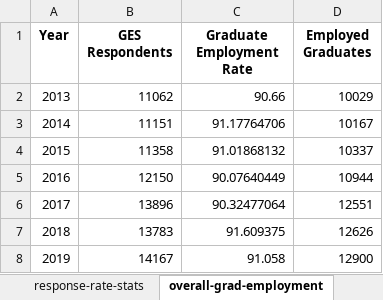
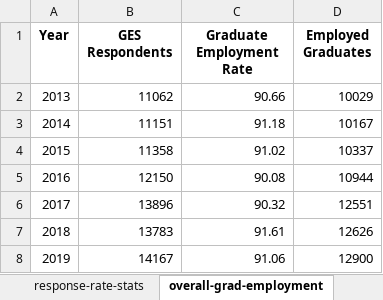
Before and after one commit to samsea18/F5-APM, an Excel workbook: data/GES_SG_2013-2019.xlsm, sheet overall-grad-employment, drawn as a sheet; values as stored, in another font and other column widths than the file's, no borders; the diff names each change by its address in the sheet, - before the commit and + after, or states it on an @@ line.

```diff
--- a/data/GES_SG_2013-2019.xlsm (sheet overall-grad-employment)
+++ b/data/GES_SG_2013-2019.xlsm (sheet overall-grad-employment)
-C3 (Graduate Employment Rate): 91.17764706
+C3 (Graduate Employment Rate): 91.18
-C4 (Graduate Employment Rate): 91.01868132
+C4 (Graduate Employment Rate): 91.02
-C5 (Graduate Employment Rate): 90.07640449
+C5 (Graduate Employment Rate): 90.08
-C6 (Graduate Employment Rate): 90.32477064
+C6 (Graduate Employment Rate): 90.32
-C7 (Graduate Employment Rate): 91.609375
+C7 (Graduate Employment Rate): 91.61
-C8 (Graduate Employment Rate): 91.058
+C8 (Graduate Employment Rate): 91.06
```
Also changed, not shown: sheet grad-employment rate by cluster, sheet overall-grad-employment rate, sheet processed, charts or pictures, data/SG GDP Total and by Industry ANNUAL.xlsx, workbench/descriptive-analytics.xlsx, 2 other files.
